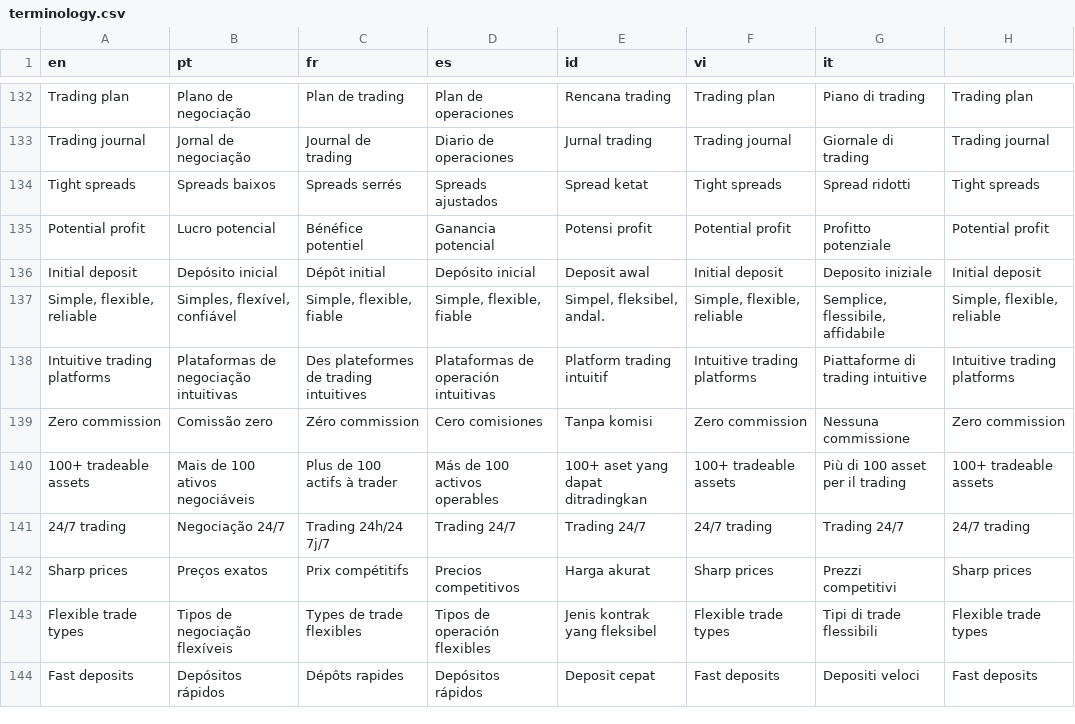
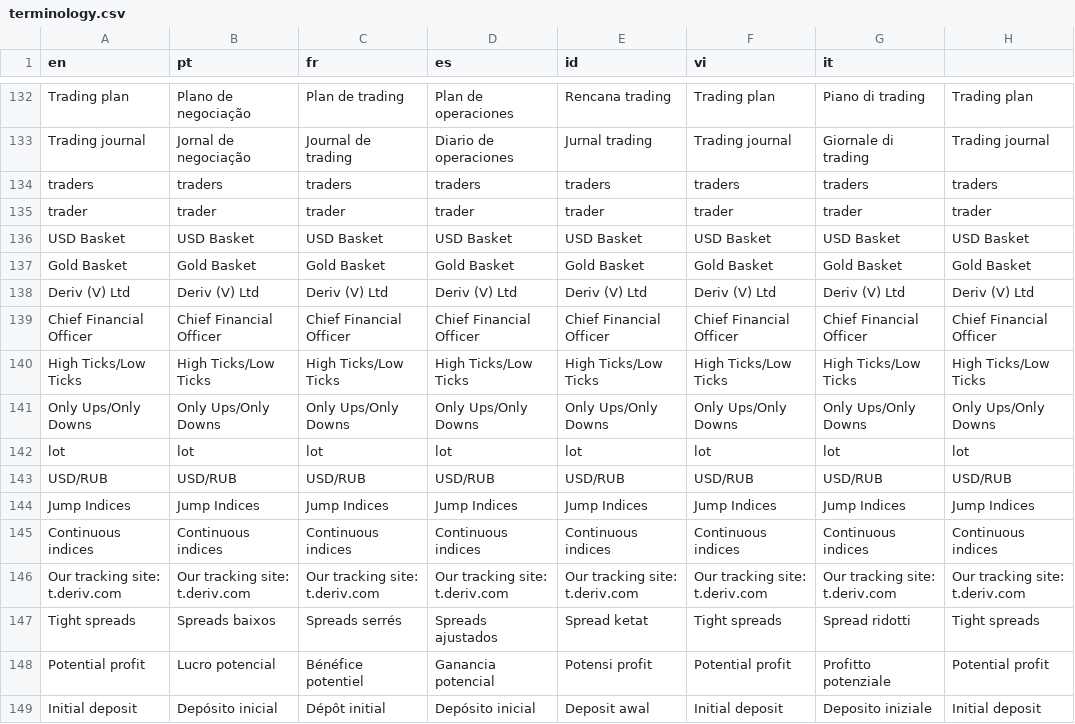
Before and after one commit to vishal-deriv/deriv-custom-terminology, a CSV file: terminology.csv, drawn as a sheet; only a part is shown, gaps mark what is left out; the shorter side is filled out with more unchanged rows; the diff names each change by its address in the sheet, - before the commit and + after, or states it on an @@ line.

```diff
--- a/terminology.csv
+++ b/terminology.csv
+row 134: traders | traders | traders | traders | traders | traders | traders | traders
+row 135: trader | trader | trader | trader | trader | trader | trader | trader
+row 136: USD Basket | USD Basket | USD Basket | USD Basket | USD Basket | USD Basket | USD Basket | USD Basket
+row 137: Gold Basket | Gold Basket | Gold Basket | Gold Basket | Gold Basket | Gold Basket | Gold Basket | Gold Basket
+row 138: Deriv (V) Ltd | Deriv (V) Ltd | Deriv (V) Ltd | Deriv (V) Ltd | Deriv (V) Ltd | Deriv (V) Ltd | Deriv (V) Ltd | Deriv (V) Ltd
+row 139: Chief Financial Officer | Chief Financial Officer | Chief Financial Officer | Chief Financial Officer | Chief Financial Officer | Chief Financial Officer | Chief Financial Officer | Chief Financial Officer
+row 140: High Ticks/Low Ticks | High Ticks/Low Ticks | High Ticks/Low Ticks | High Ticks/Low Ticks | High Ticks/Low Ticks | High Ticks/Low Ticks | High Ticks/Low Ticks | High Ticks/Low Ticks
+row 141: Only Ups/Only Downs | Only Ups/Only Downs | Only Ups/Only Downs | Only Ups/Only Downs | Only Ups/Only Downs | Only Ups/Only Downs | Only Ups/Only Downs | Only Ups/Only Downs
+row 142: lot | lot | lot | lot | lot | lot | lot | lot
+row 143: USD/RUB | USD/RUB | USD/RUB | USD/RUB | USD/RUB | USD/RUB | USD/RUB | USD/RUB
+row 144: Jump Indices | Jump Indices | Jump Indices | Jump Indices | Jump Indices | Jump Indices | Jump Indices | Jump Indices
+row 145: Continuous indices | Continuous indices | Continuous indices | Continuous indices | Continuous indices | Continuous indices | Continuous indices | Continuous indices
+row 146: Our tracking site: t.deriv.com | Our tracking site: t.deriv.com | Our tracking site: t.deriv.com | Our tracking site: t.deriv.com | Our tracking site: t.deriv.com | Our tracking site: t.deriv.com | Our tracking site: t.deriv.com | Our tracking site: t.deriv.com
```
